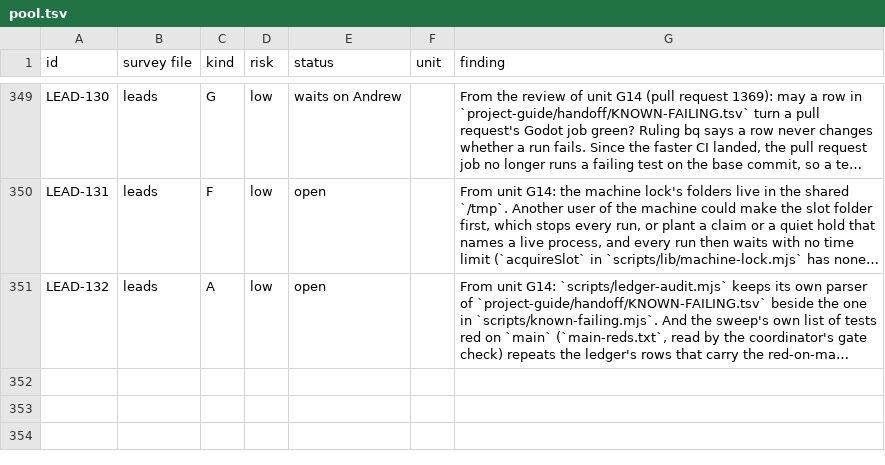
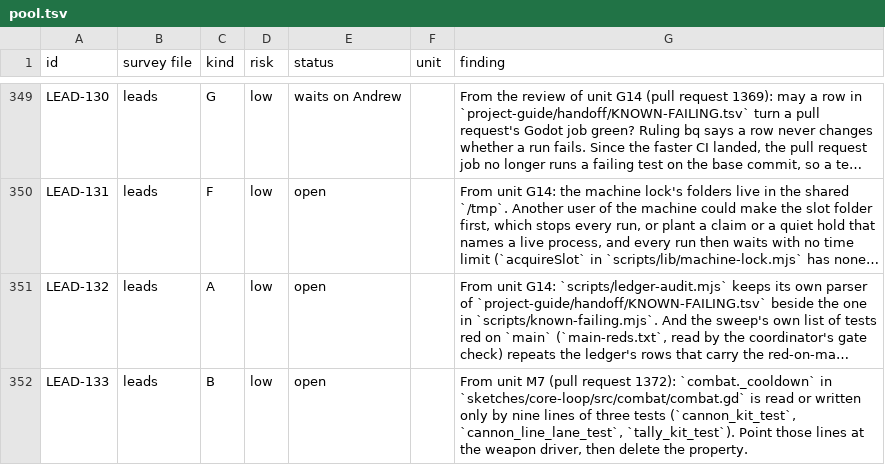
Before and after one commit to bananahana720/scrapkeep, a TSV file: project-guide/handoff/shared/structure-sweep/pool.tsv, drawn as a sheet; only a part is shown, gaps mark what is left out; long unchanged cells end in …; the diff covers the shown part only; the diff names each change by its address in the sheet, - before the commit and + after, or states it on an @@ line.

```diff
--- a/project-guide/handoff/shared/structure-sweep/pool.tsv
+++ b/project-guide/handoff/shared/structure-sweep/pool.tsv
+row 352: LEAD-133 | leads | B | low | open |  | From unit M7 (pull request 1372): `combat._cooldown` in `sketches/core-loop/src/combat/combat.gd` is read or written only by nine lines of three tests (`cannon_kit_test`, `cannon_line_lane_test`, `tally_kit_test`). Point those lines at the weapon driver, then delete the property.
```
Also changed, not shown: 3 added rows and 7 edited cells elsewhere in this file, project-guide/handoff/shared/structure-sweep/units.tsv, 1 other file.
